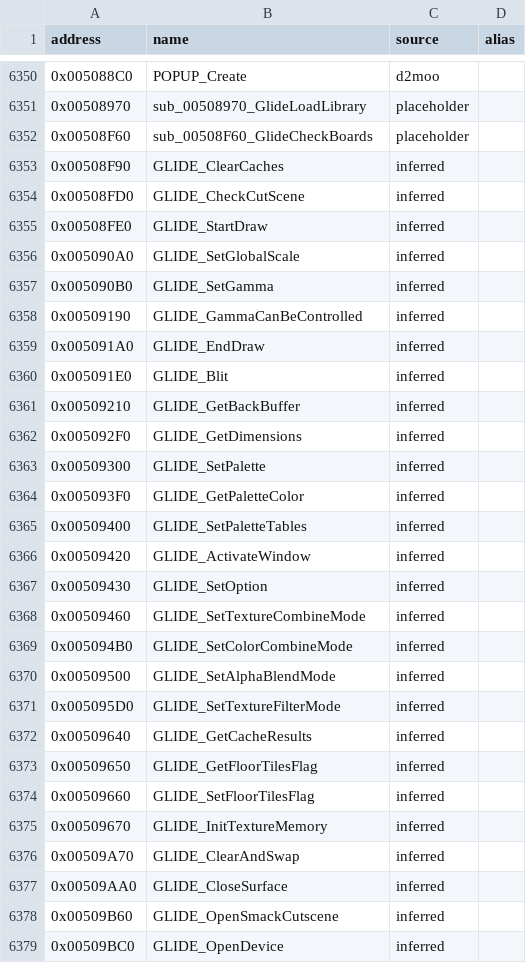
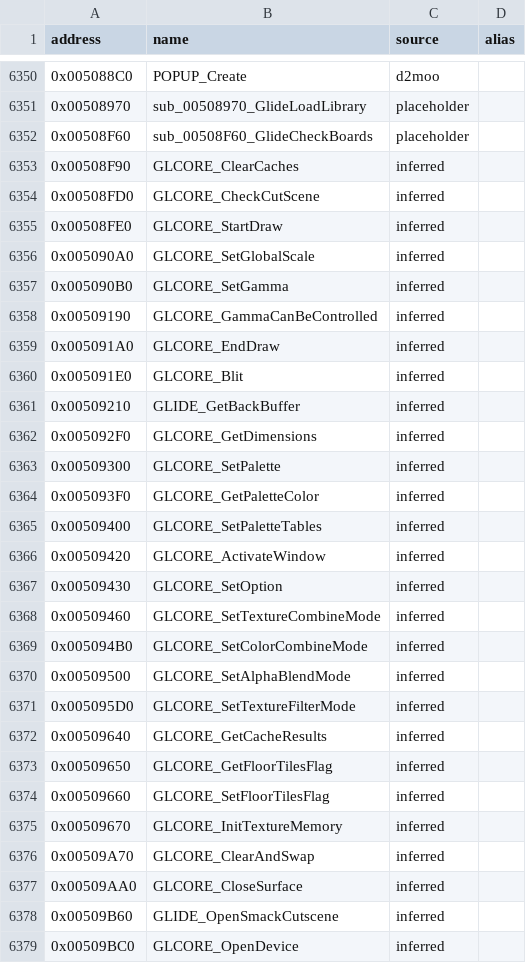
Before and after one commit to CaptainLegbreak/Iblis-Codex, a CSV file: names.csv, drawn as a sheet; only a part is shown, gaps mark what is left out; the diff covers the shown part only.

```diff
--- a/names.csv
+++ b/names.csv
@@ -6352,28 +6352,28 @@ address,name,source,alias
 0x00508F60,sub_00508F60_GlideCheckBoards,placeholder,
-0x00508F90,GLIDE_ClearCaches,inferred,
-0x00508FD0,GLIDE_CheckCutScene,inferred,
-0x00508FE0,GLIDE_StartDraw,inferred,
-0x005090A0,GLIDE_SetGlobalScale,inferred,
-0x005090B0,GLIDE_SetGamma,inferred,
-0x00509190,GLIDE_GammaCanBeControlled,inferred,
-0x005091A0,GLIDE_EndDraw,inferred,
-0x005091E0,GLIDE_Blit,inferred,
+0x00508F90,GLCORE_ClearCaches,inferred,
+0x00508FD0,GLCORE_CheckCutScene,inferred,
+0x00508FE0,GLCORE_StartDraw,inferred,
+0x005090A0,GLCORE_SetGlobalScale,inferred,
+0x005090B0,GLCORE_SetGamma,inferred,
+0x00509190,GLCORE_GammaCanBeControlled,inferred,
+0x005091A0,GLCORE_EndDraw,inferred,
+0x005091E0,GLCORE_Blit,inferred,
 0x00509210,GLIDE_GetBackBuffer,inferred,
-0x005092F0,GLIDE_GetDimensions,inferred,
-0x00509300,GLIDE_SetPalette,inferred,
-0x005093F0,GLIDE_GetPaletteColor,inferred,
-0x00509400,GLIDE_SetPaletteTables,inferred,
-0x00509420,GLIDE_ActivateWindow,inferred,
-0x00509430,GLIDE_SetOption,inferred,
-0x00509460,GLIDE_SetTextureCombineMode,inferred,
-0x005094B0,GLIDE_SetColorCombineMode,inferred,
-0x00509500,GLIDE_SetAlphaBlendMode,inferred,
-0x005095D0,GLIDE_SetTextureFilterMode,inferred,
-0x00509640,GLIDE_GetCacheResults,inferred,
-0x00509650,GLIDE_GetFloorTilesFlag,inferred,
-0x00509660,GLIDE_SetFloorTilesFlag,inferred,
-0x00509670,GLIDE_InitTextureMemory,inferred,
-0x00509A70,GLIDE_ClearAndSwap,inferred,
-0x00509AA0,GLIDE_CloseSurface,inferred,
+0x005092F0,GLCORE_GetDimensions,inferred,
+0x00509300,GLCORE_SetPalette,inferred,
+0x005093F0,GLCORE_GetPaletteColor,inferred,
+0x00509400,GLCORE_SetPaletteTables,inferred,
+0x00509420,GLCORE_ActivateWindow,inferred,
+0x00509430,GLCORE_SetOption,inferred,
+0x00509460,GLCORE_SetTextureCombineMode,inferred,
+0x005094B0,GLCORE_SetColorCombineMode,inferred,
+0x00509500,GLCORE_SetAlphaBlendMode,inferred,
+0x005095D0,GLCORE_SetTextureFilterMode,inferred,
+0x00509640,GLCORE_GetCacheResults,inferred,
+0x00509650,GLCORE_GetFloorTilesFlag,inferred,
+0x00509660,GLCORE_SetFloorTilesFlag,inferred,
+0x00509670,GLCORE_InitTextureMemory,inferred,
+0x00509A70,GLCORE_ClearAndSwap,inferred,
+0x00509AA0,GLCORE_CloseSurface,inferred,
 0x00509B60,GLIDE_OpenSmackCutscene,inferred,
-0x00509BC0,GLIDE_OpenDevice,inferred,
+0x00509BC0,GLCORE_OpenDevice,inferred,
```
Also changed, not shown: 93 edited cells elsewhere in this file, 23 other files.
